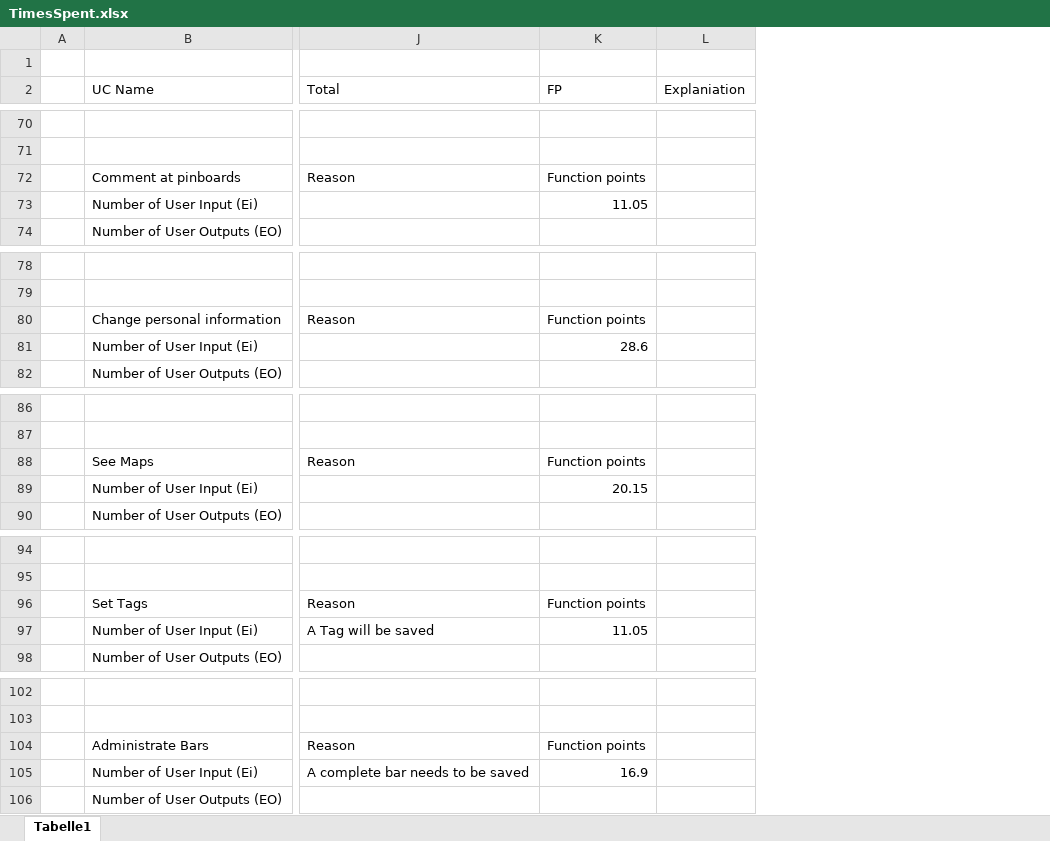
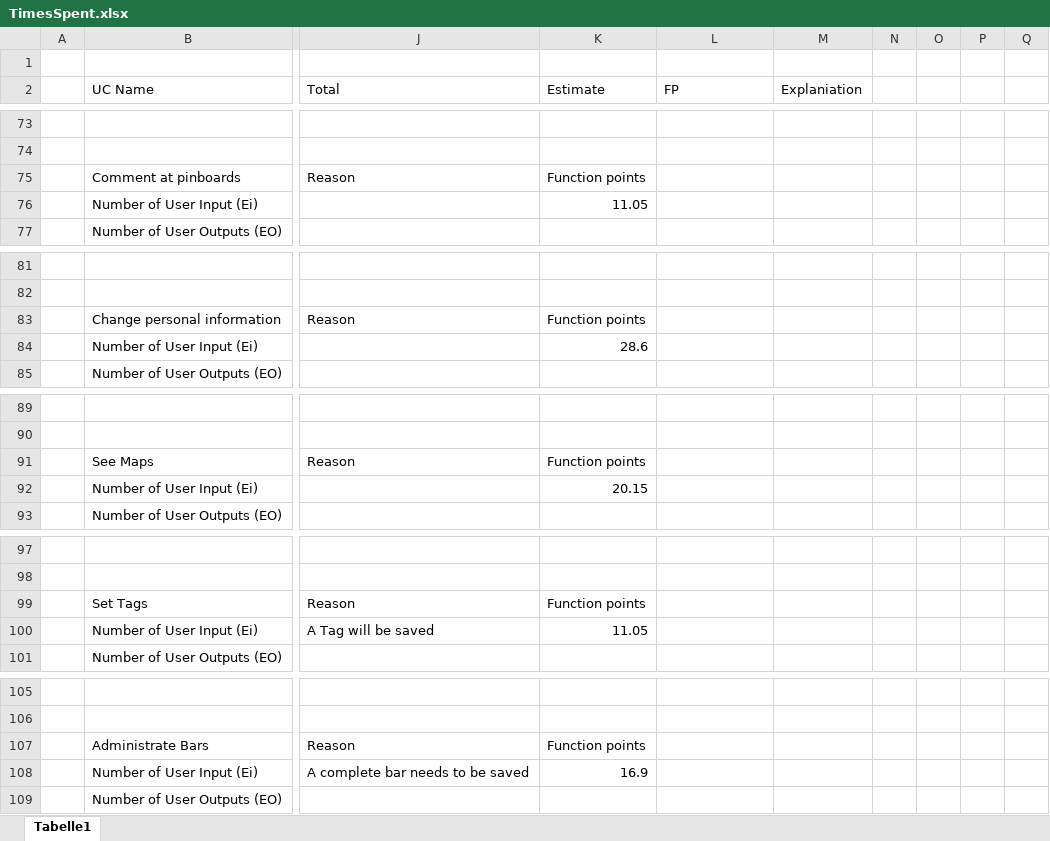
Before and after one commit to pfehrmann/KaNiBa, an Excel workbook: TimesSpent.xlsx, sheet Tabelle1, drawn as a sheet; only a part is shown, gaps mark what is left out; values as stored, in another font and other column widths than the file's, no borders; charts and pictures and table styles not drawn; addresses are those after the commit; the diff covers the shown part only; the diff names each change by its address in the sheet, - before the commit and + after, or states it on an @@ line.

Commit message:
Added Velocity and Estimates
New and Old Usecases are estimated with the FPs

```diff
--- a/TimesSpent.xlsx (sheet Tabelle1)
+++ b/TimesSpent.xlsx (sheet Tabelle1)
+column K (Estimate), rows 75-76: Function points | 11.05; rows 83-84: Function points | 28.6; rows 91-92: Function points | 20.15; rows 99-100: Function points | 11.05; rows 107-108: Function points | 16.9
+column N, empty
+column O, empty
+column P, empty
+column Q, empty
-L75 (FP): Function points
+L75 (FP): (empty)
-L76 (FP): 11.05
+L76 (FP): (empty)
-L83 (FP): Function points
+L83 (FP): (empty)
-L84 (FP): 28.6
+L84 (FP): (empty)
-L91 (FP): Function points
+L91 (FP): (empty)
-L92 (FP): 20.15
+L92 (FP): (empty)
-L99 (FP): Function points
+L99 (FP): (empty)
-L100 (FP): 11.05
+L100 (FP): (empty)
-L107 (FP): Function points
+L107 (FP): (empty)
-L108 (FP): 16.9
+L108 (FP): (empty)
```
Also changed, not shown: 3 added rows and 16 edited cells elsewhere in this sheet, charts or pictures.
